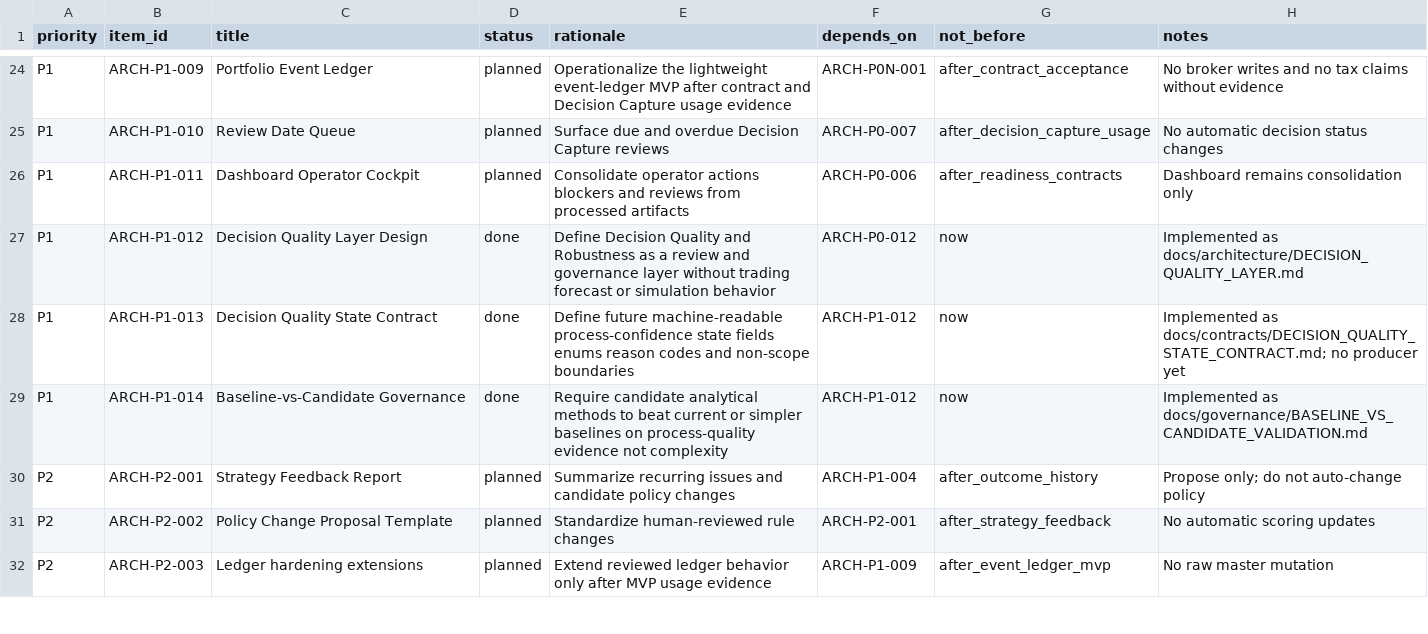
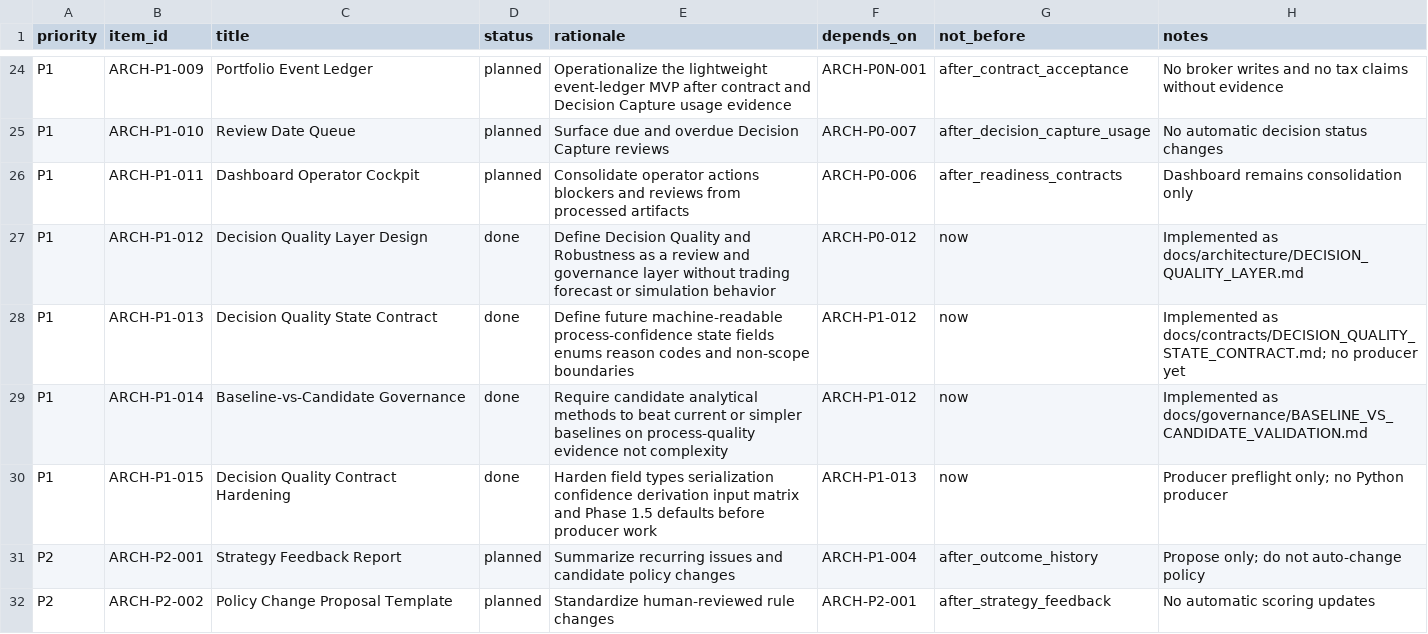
Before and after one commit to charizzzzard/compound_income_os, a CSV file: docs/architecture/05_ARCHITECTURE_BACKLOG.csv, drawn as a sheet; only a part is shown, gaps mark what is left out; the shorter side is filled out with more unchanged rows.

Commit message:
docs: harden decision quality state contract

```diff
--- a/docs/architecture/05_ARCHITECTURE_BACKLOG.csv
+++ b/docs/architecture/05_ARCHITECTURE_BACKLOG.csv
@@ -29,2 +29,3 @@ P1,ARCH-P1-013,Decision Quality State Contract,done,Define future machine-readab
 P1,ARCH-P1-014,Baseline-vs-Candidate Governance,done,Require candidate analytical methods to beat current or simpler baselines on process-quality evidence not complexity,ARCH-P1-012,now,Implemented as docs/governance/BASELINE_VS_CANDIDATE_VALIDATION.md
+P1,ARCH-P1-015,Decision Quality Contract Hardening,done,Harden field types serialization confidence derivation input matrix and Phase 1.5 defaults before producer work,ARCH-P1-013,now,Producer preflight only; no Python producer
 P2,ARCH-P2-001,Strategy Feedback Report,planned,Summarize recurring issues and candidate policy changes,ARCH-P1-004,after_outcome_history,Propose only; do not auto-change policy
```
Also changed, not shown: 4 other files.
